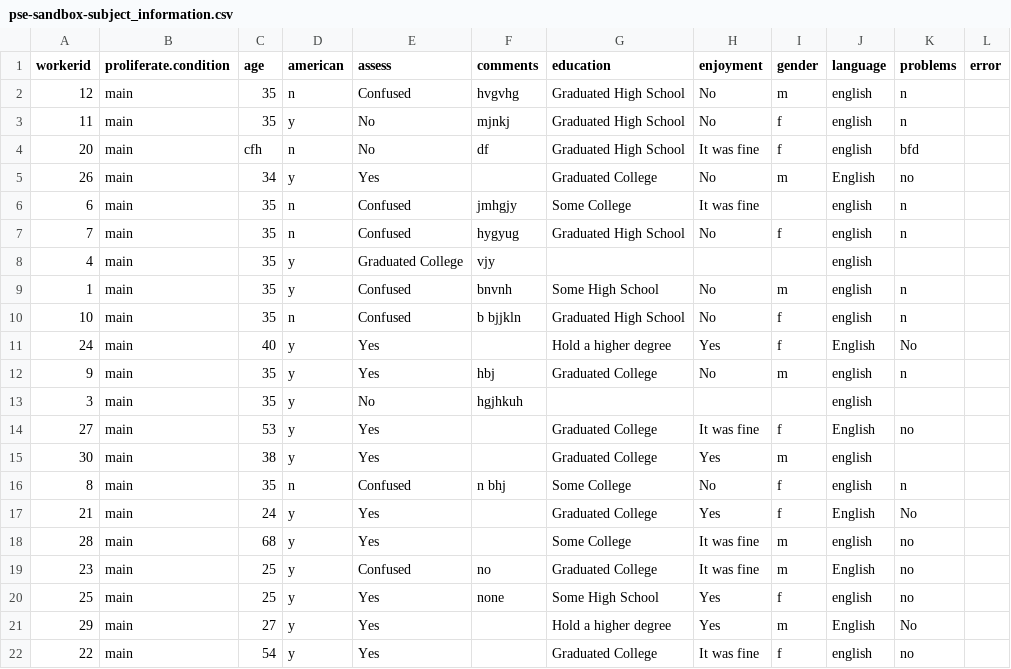
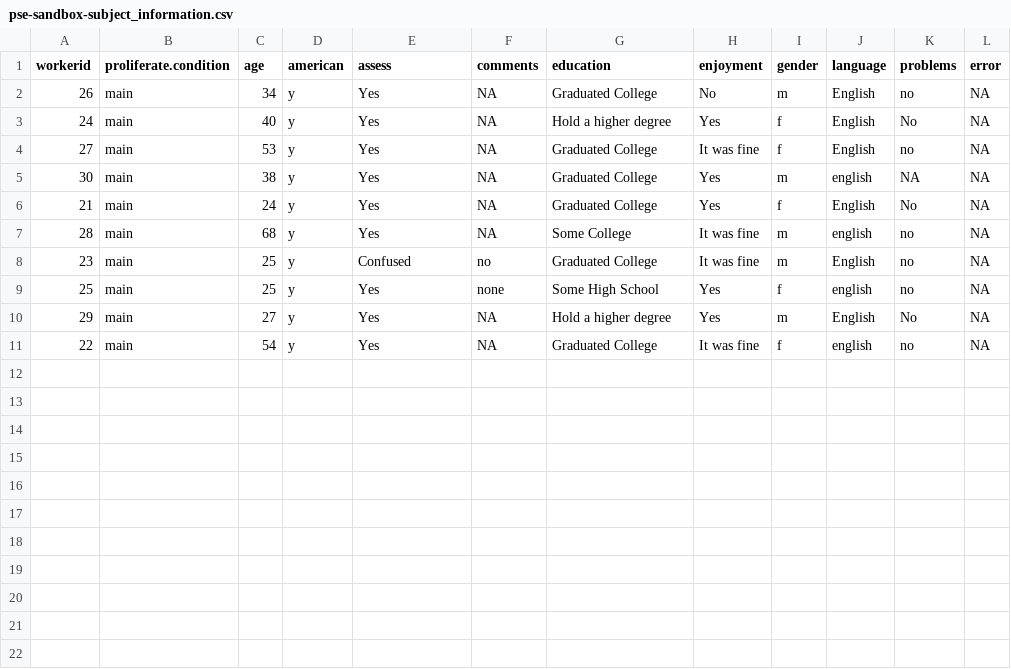
Before and after one commit to Taravat-Yazdani/PSE, a CSV file: Data/Pipeline-Pilot Data/pse-sandbox-subject_information.csv, drawn as a sheet.

```diff
--- a/Data/Pipeline-Pilot Data/pse-sandbox-subject_information.csv
+++ b/Data/Pipeline-Pilot Data/pse-sandbox-subject_information.csv
@@ -1,22 +1,11 @@
 workerid,proliferate.condition,age,american,assess,comments,education,enjoyment,gender,language,problems,error
-12,main,35,n,Confused,hvgvhg,Graduated High School,No,m,english ,n,
-11,main,35,y,No,mjnkj,Graduated High School,No,f,english ,n,
-20,main,cfh,n,No,df,Graduated High School,It was fine,f,english ,bfd,
-26,main,34,y,Yes,,Graduated College,No,m,English,no,
-6,main,35,n,Confused,jmhgjy,Some College,It was fine,,english ,n,
-7,main,35,n,Confused,hygyug,Graduated High School,No,f,english ,n,
-4,main,35,y,Graduated College,vjy,,,,english ,,
-1,main,35,y,Confused,bnvnh,Some High School,No,m,english ,n,
-10,main,35,n,Confused, b bjjkln,Graduated High School,No,f,english ,n,
-24,main,40,y,Yes,,Hold a higher degree,Yes,f,English,No,
-9,main,35,y,Yes, hbj,Graduated College,No,m,english ,n,
-3,main,35,y,No,hgjhkuh,,,,english ,,
-27,main,53,y,Yes,,Graduated College,It was fine,f,English,no,
-30,main,38,y,Yes,,Graduated College,Yes,m,english,,
-8,main,35,n,Confused,n bhj,Some College,No,f,english ,n,
-21,main,24,y,Yes,,Graduated College,Yes,f,English,No,
-28,main,68,y,Yes,,Some College,It was fine,m,english,no,
-23,main,25,y,Confused,no,Graduated College,It was fine,m,English,no,
-25,main,25,y,Yes,none,Some High School,Yes,f,english,no,
-29,main,27,y,Yes,,Hold a higher degree,Yes,m,English,No,
-22,main,54,y,Yes,,Graduated College,It was fine,f,english,no,
+26,main,34,y,Yes,NA,Graduated College,No,m,English,no,NA
+24,main,40,y,Yes,NA,Hold a higher degree,Yes,f,English,No,NA
+27,main,53,y,Yes,NA,Graduated College,It was fine,f,English,no,NA
+30,main,38,y,Yes,NA,Graduated College,Yes,m,english,NA,NA
+21,main,24,y,Yes,NA,Graduated College,Yes,f,English,No,NA
+28,main,68,y,Yes,NA,Some College,It was fine,m,english,no,NA
+23,main,25,y,Confused,no,Graduated College,It was fine,m,English,no,NA
+25,main,25,y,Yes,none,Some High School,Yes,f,english,no,NA
+29,main,27,y,Yes,NA,Hold a higher degree,Yes,m,English,No,NA
+22,main,54,y,Yes,NA,Graduated College,It was fine,f,english,no,NA
```
Also changed, not shown: Data/Pipeline-Pilot Data/pse-sandbox-system.csv, Data/Pipeline-Pilot Data/pse-sandbox-time_in_minutes.csv, 4 other files.
